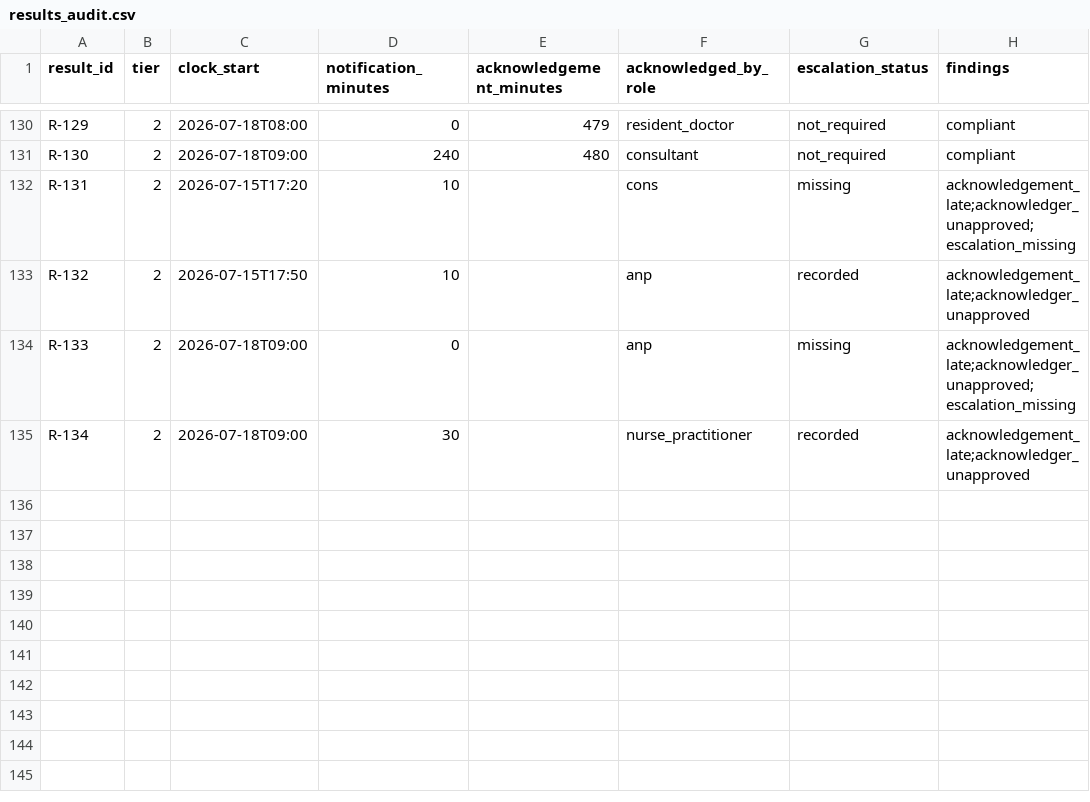
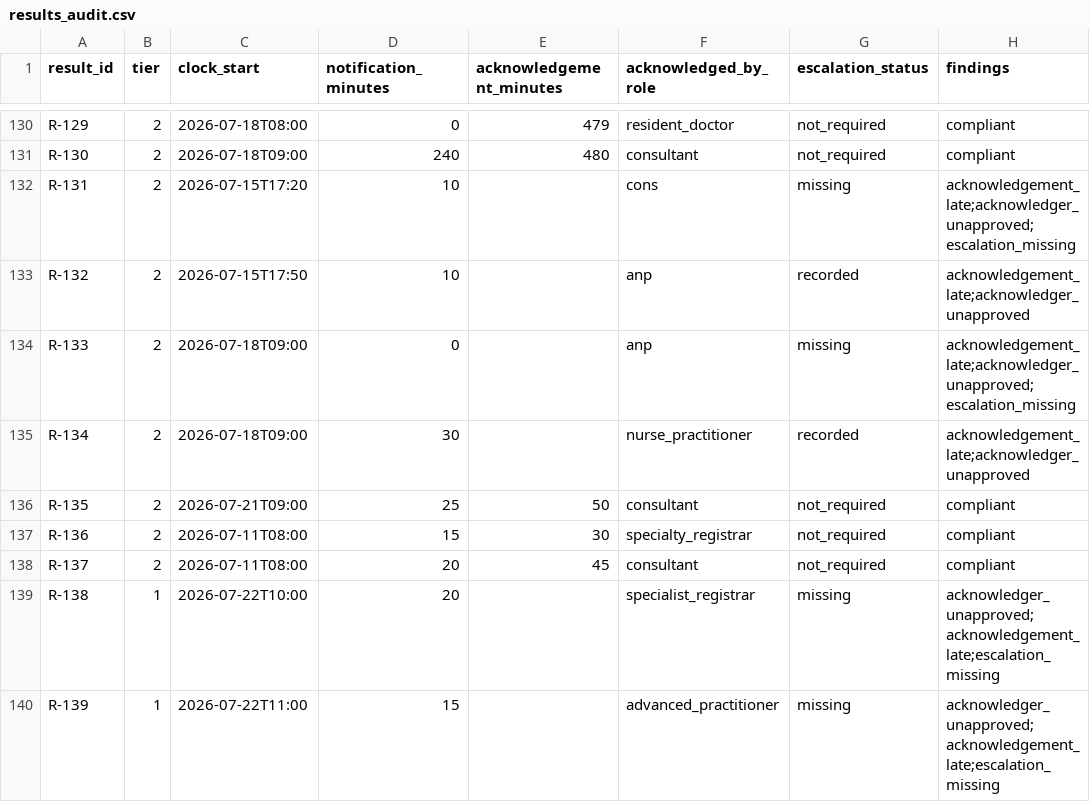
Before and after one commit to muhammady7-netizen/-haseeb-harbor-pipeline, a CSV file: h40-task/solution/files/results_audit.csv, drawn as a sheet; only a part is shown, gaps mark what is left out; the diff names each change by its address in the sheet, - before the commit and + after, or states it on an @@ line.

```diff
--- a/h40-task/solution/files/results_audit.csv
+++ b/h40-task/solution/files/results_audit.csv
+row 136: R-135 | 2 | 2026-07-21T09:00 | 25 | 50 | consultant | not_required | compliant
+row 137: R-136 | 2 | 2026-07-11T08:00 | 15 | 30 | specialty_registrar | not_required | compliant
+row 138: R-137 | 2 | 2026-07-11T08:00 | 20 | 45 | consultant | not_required | compliant
+row 139: R-138 | 1 | 2026-07-22T10:00 | 20 |  | specialist_registrar | missing | acknowledger_unapproved;acknowledgement_late;escalation_missing
+row 140: R-139 | 1 | 2026-07-22T11:00 | 15 |  | advanced_practitioner | missing | acknowledger_unapproved;acknowledgement_late;escalation_missing
```
Also changed, not shown: h40-task/environment/input/critical_results.csv, 4 other files.
